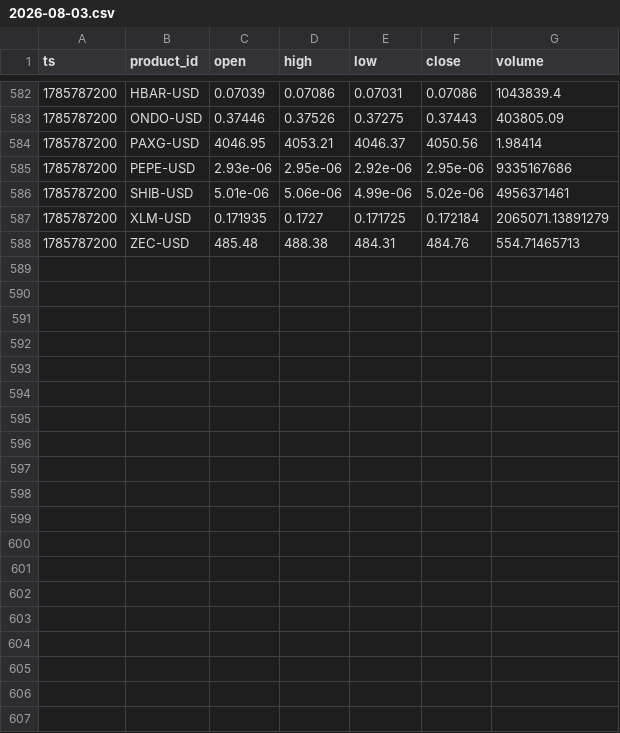
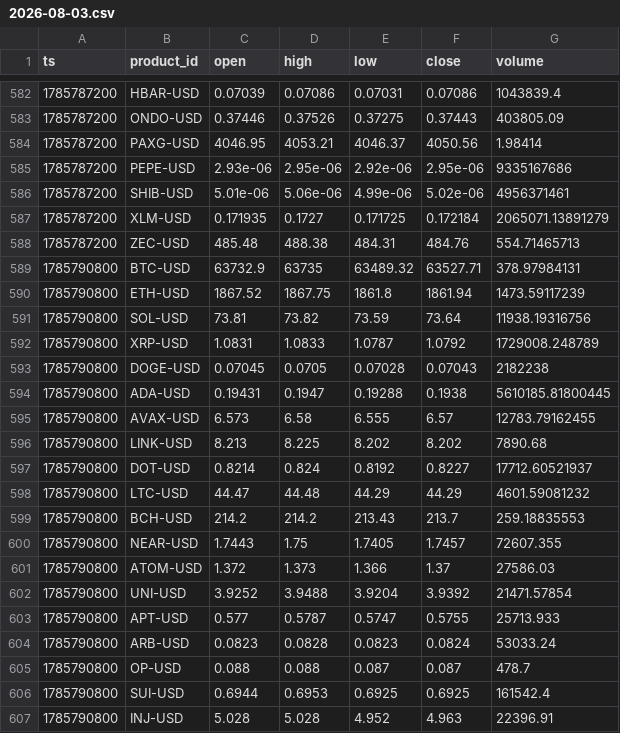
Before and after one commit to jtdaly4/market-data-collector, a CSV file: data/candles/2026-08-03.csv, drawn as a sheet; only a part is shown, gaps mark what is left out; the diff covers the shown part only.

```diff
--- a/data/candles/2026-08-03.csv
+++ b/data/candles/2026-08-03.csv
@@ -588 +588,20 @@ ts,product_id,open,high,low,close,volume
 1785787200,ZEC-USD,485.48,488.38,484.31,484.76,554.71465713
+1785790800,BTC-USD,63732.9,63735,63489.32,63527.71,378.97984131
+1785790800,ETH-USD,1867.52,1867.75,1861.8,1861.94,1473.59117239
+1785790800,SOL-USD,73.81,73.82,73.59,73.64,11938.19316756
+1785790800,XRP-USD,1.0831,1.0833,1.0787,1.0792,1729008.248789
+1785790800,DOGE-USD,0.07045,0.0705,0.07028,0.07043,2182238
+1785790800,ADA-USD,0.19431,0.1947,0.19288,0.1938,5610185.81800445
+1785790800,AVAX-USD,6.573,6.58,6.555,6.57,12783.79162455
+1785790800,LINK-USD,8.213,8.225,8.202,8.202,7890.68
+1785790800,DOT-USD,0.8214,0.824,0.8192,0.8227,17712.60521937
+1785790800,LTC-USD,44.47,44.48,44.29,44.29,4601.59081232
+1785790800,BCH-USD,214.2,214.2,213.43,213.7,259.18835553
+1785790800,NEAR-USD,1.7443,1.75,1.7405,1.7457,72607.355
+1785790800,ATOM-USD,1.372,1.373,1.366,1.37,27586.03
+1785790800,UNI-USD,3.9252,3.9488,3.9204,3.9392,21471.57854
+1785790800,APT-USD,0.577,0.5787,0.5747,0.5755,25713.933
+1785790800,ARB-USD,0.0823,0.0828,0.0823,0.0824,53033.24
+1785790800,OP-USD,0.088,0.088,0.087,0.087,478.7
+1785790800,SUI-USD,0.6944,0.6953,0.6925,0.6925,161542.4
+1785790800,INJ-USD,5.028,5.028,4.952,4.963,22396.91
```
Also changed, not shown: 9 added rows elsewhere in this file, data/perp/2026-08-03.csv, 1 other file.
